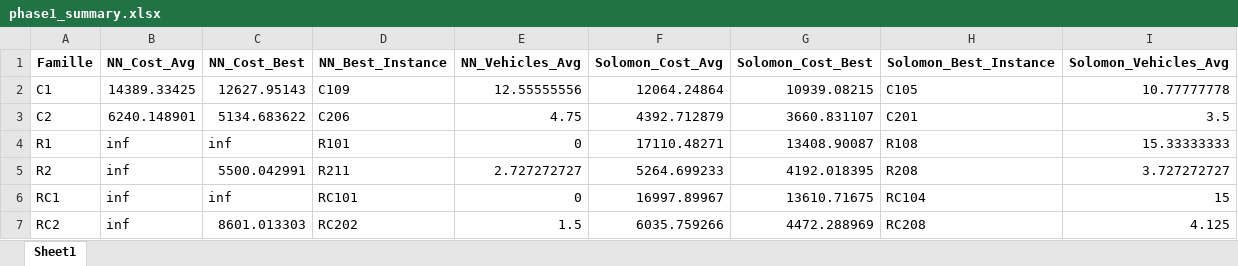
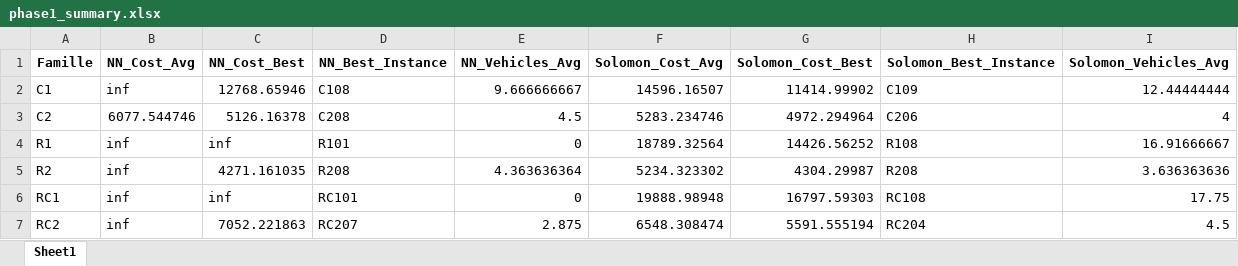
Before and after one commit to FarahHammamii/heuristics-project, an Excel workbook: results/phase1_summary.xlsx, sheet Sheet1, drawn as a sheet; values as stored, in another font and other column widths than the file's, no borders; the diff names each change by its address in the sheet, - before the commit and + after, or states it on an @@ line.

```diff
--- a/results/phase1_summary.xlsx (sheet Sheet1)
+++ b/results/phase1_summary.xlsx (sheet Sheet1)
-B2 (NN_Cost_Avg): 14389.33425
+B2 (NN_Cost_Avg): inf
-C2 (NN_Cost_Best): 12627.95143
+C2 (NN_Cost_Best): 12768.65946
-D2 (NN_Best_Instance): C109
+D2 (NN_Best_Instance): C108
-E2 (NN_Vehicles_Avg): 12.55555556
+E2 (NN_Vehicles_Avg): 9.666666667
-F2 (Solomon_Cost_Avg): 12064.24864
+F2 (Solomon_Cost_Avg): 14596.16507
-G2 (Solomon_Cost_Best): 10939.08215
+G2 (Solomon_Cost_Best): 11414.99902
-H2 (Solomon_Best_Instance): C105
+H2 (Solomon_Best_Instance): C109
-I2 (Solomon_Vehicles_Avg): 10.77777778
+I2 (Solomon_Vehicles_Avg): 12.44444444
-B3 (NN_Cost_Avg): 6240.148901
+B3 (NN_Cost_Avg): 6077.544746
-C3 (NN_Cost_Best): 5134.683622
+C3 (NN_Cost_Best): 5126.16378
-D3 (NN_Best_Instance): C206
+D3 (NN_Best_Instance): C208
-E3 (NN_Vehicles_Avg): 4.75
+E3 (NN_Vehicles_Avg): 4.5
-F3 (Solomon_Cost_Avg): 4392.712879
+F3 (Solomon_Cost_Avg): 5283.234746
-G3 (Solomon_Cost_Best): 3660.831107
+G3 (Solomon_Cost_Best): 4972.294964
-H3 (Solomon_Best_Instance): C201
+H3 (Solomon_Best_Instance): C206
-I3 (Solomon_Vehicles_Avg): 3.5
+I3 (Solomon_Vehicles_Avg): 4
-F4 (Solomon_Cost_Avg): 17110.48271
+F4 (Solomon_Cost_Avg): 18789.32564
-G4 (Solomon_Cost_Best): 13408.90087
+G4 (Solomon_Cost_Best): 14426.56252
-I4 (Solomon_Vehicles_Avg): 15.33333333
+I4 (Solomon_Vehicles_Avg): 16.91666667
-C5 (NN_Cost_Best): 5500.042991
+C5 (NN_Cost_Best): 4271.161035
-D5 (NN_Best_Instance): R211
+D5 (NN_Best_Instance): R208
-E5 (NN_Vehicles_Avg): 2.727272727
+E5 (NN_Vehicles_Avg): 4.363636364
-F5 (Solomon_Cost_Avg): 5264.699233
+F5 (Solomon_Cost_Avg): 5234.323302
-G5 (Solomon_Cost_Best): 4192.018395
+G5 (Solomon_Cost_Best): 4304.29987
-I5 (Solomon_Vehicles_Avg): 3.727272727
+I5 (Solomon_Vehicles_Avg): 3.636363636
-F6 (Solomon_Cost_Avg): 16997.89967
+F6 (Solomon_Cost_Avg): 19888.98948
-G6 (Solomon_Cost_Best): 13610.71675
+G6 (Solomon_Cost_Best): 16797.59303
-H6 (Solomon_Best_Instance): RC104
+H6 (Solomon_Best_Instance): RC108
-I6 (Solomon_Vehicles_Avg): 15
+I6 (Solomon_Vehicles_Avg): 17.75
-C7 (NN_Cost_Best): 8601.013303
+C7 (NN_Cost_Best): 7052.221863
-D7 (NN_Best_Instance): RC202
+D7 (NN_Best_Instance): RC207
-E7 (NN_Vehicles_Avg): 1.5
+E7 (NN_Vehicles_Avg): 2.875
-F7 (Solomon_Cost_Avg): 6035.759266
+F7 (Solomon_Cost_Avg): 6548.308474
-G7 (Solomon_Cost_Best): 4472.288969
+G7 (Solomon_Cost_Best): 5591.555194
-H7 (Solomon_Best_Instance): RC208
+H7 (Solomon_Best_Instance): RC204
-I7 (Solomon_Vehicles_Avg): 4.125
+I7 (Solomon_Vehicles_Avg): 4.5
```
Also changed, not shown: results/phase1_detailed.xlsx, 6 other files.
